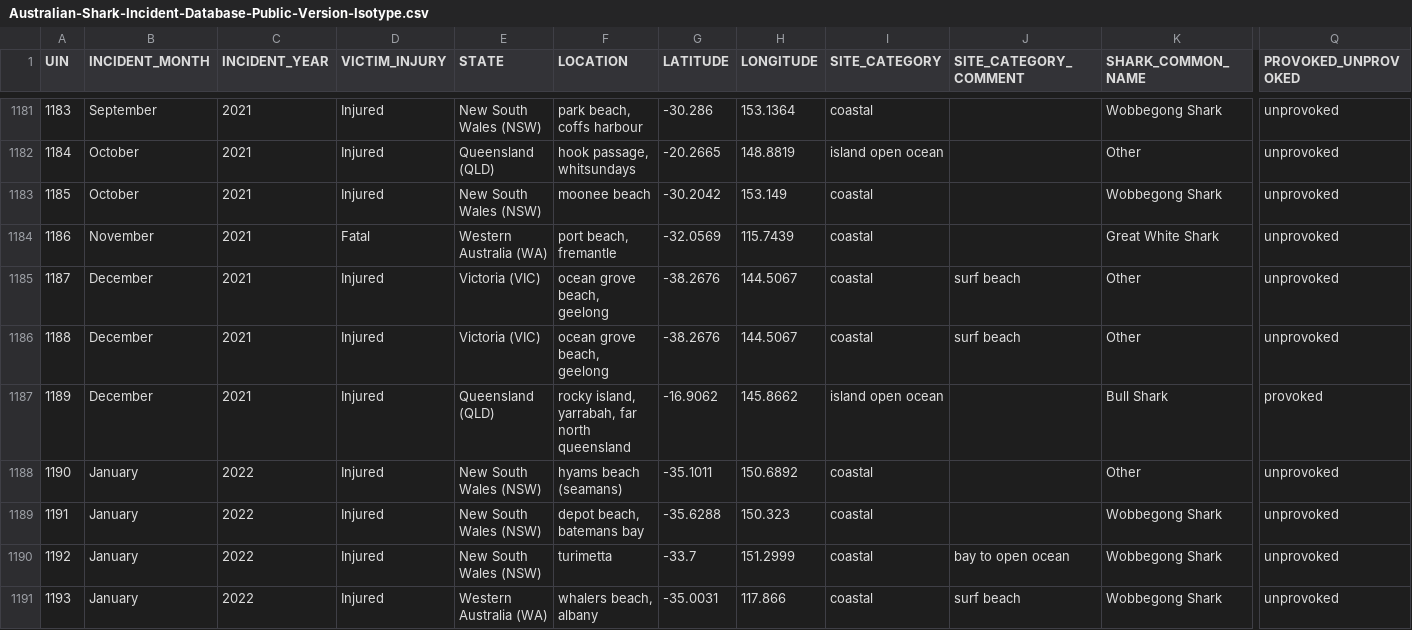
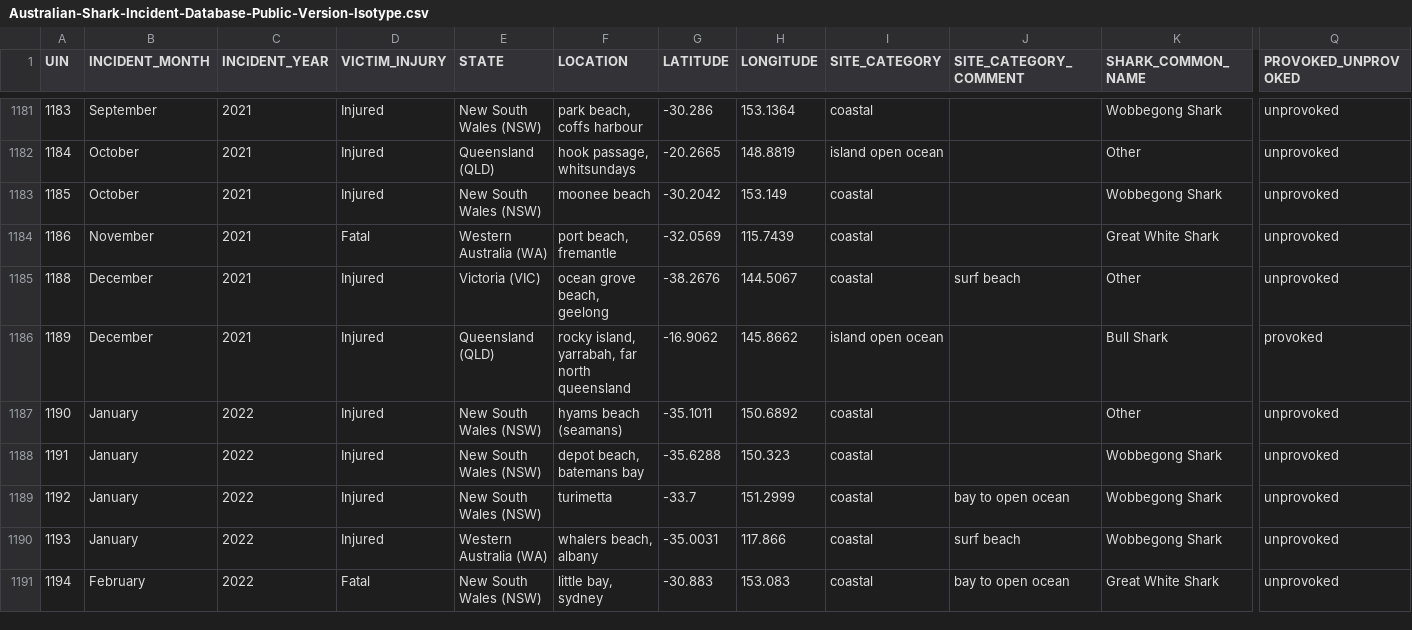
Before and after one commit to Kendr1cK-Lee/fit3179, a CSV file: fit3179_a2/data/Australian-Shark-Incident-Database-Public-Version-Isotype.csv, drawn as a sheet; only a part is shown, gaps mark what is left out; the shorter side is filled out with more unchanged rows; rows hold the shown columns only; the diff names each change by its address in the sheet, - before the commit and + after, or states it on an @@ line.

Commit message:
cleaning dataset

```diff
--- a/fit3179_a2/data/Australian-Shark-Incident-Database-Public-Version-Isotype.csv
+++ b/fit3179_a2/data/Australian-Shark-Incident-Database-Public-Version-Isotype.csv
-row 1185: 1187 | December | 2021 | Injured | Victoria (VIC) | ocean grove beach, geelong | -38.2676 | 144.5067 | coastal | surf beach | Other | unprovoked
```
Also changed, not shown: fit3179_a2/data/Australian-Shark-Incident-Database-Public-Version.csv.
